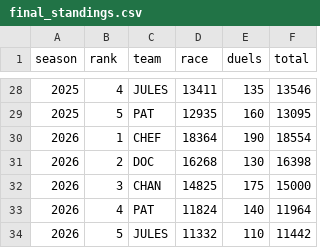
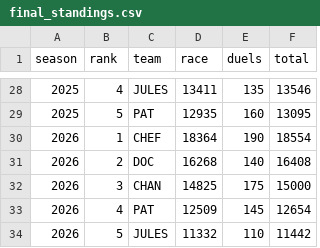
Before and after one commit to peozenou/race, a CSV file: history/csv/final_standings.csv, drawn as a sheet; only a part is shown, gaps mark what is left out.

```diff
--- a/history/csv/final_standings.csv
+++ b/history/csv/final_standings.csv
@@ -30,5 +30,5 @@ season,rank,team,race,duels,total
 2026,1,CHEF,18364,190,18554
-2026,2,DOC,16268,130,16398
+2026,2,DOC,16268,140,16408
 2026,3,CHAN,14825,175,15000
-2026,4,PAT,11824,140,11964
+2026,4,PAT,12509,145,12654
 2026,5,JULES,11332,110,11442
```
Also changed, not shown: history/csv/hebdo.csv, history/csv/seasons.csv, 18 other files.
